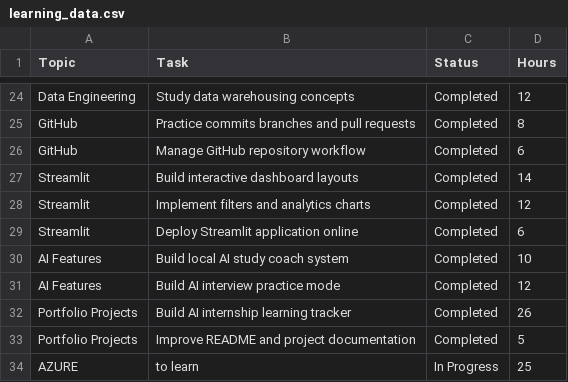
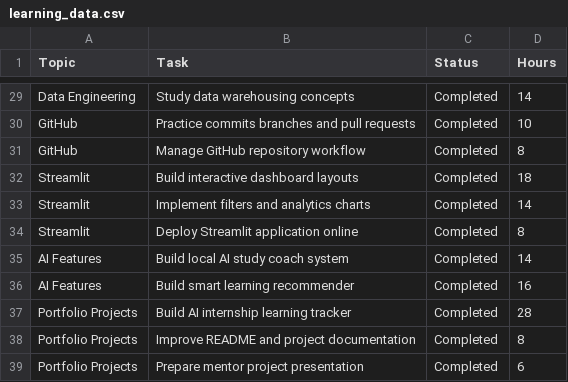
Before and after one commit to beqooo09/ai-internship-learning-tracker, a CSV file: data/learning_data.csv, drawn as a sheet; only a part is shown, gaps mark what is left out; removed rows and columns are numbered as before the commit, all else as after; the diff covers the shown part only; the diff names each change by its address in the sheet, - before the commit and + after, or states it on an @@ line.

Commit message:
Finalize internship learning tracker with ML recommender

```diff
--- a/data/learning_data.csv
+++ b/data/learning_data.csv
-D29 (Hours): 12
+D29 (Hours): 14
-D30 (Hours): 8
+D30 (Hours): 10
-D31 (Hours): 6
+D31 (Hours): 8
-D32 (Hours): 14
+D32 (Hours): 18
-D33 (Hours): 12
+D33 (Hours): 14
-D34 (Hours): 6
+D34 (Hours): 8
-D35 (Hours): 10
+D35 (Hours): 14
-B36 (Task): Build AI interview practice mode
+B36 (Task): Build smart learning recommender
-D36 (Hours): 12
+D36 (Hours): 16
-D37 (Hours): 26
+D37 (Hours): 28
-D38 (Hours): 5
+D38 (Hours): 8
-row 34: AZURE | to learn | In Progress | 25
+row 39: Portfolio Projects | Prepare mentor project presentation | Completed | 6
```
Also changed, not shown: 5 added rows and 25 edited cells elsewhere in this file, 4 other files.
